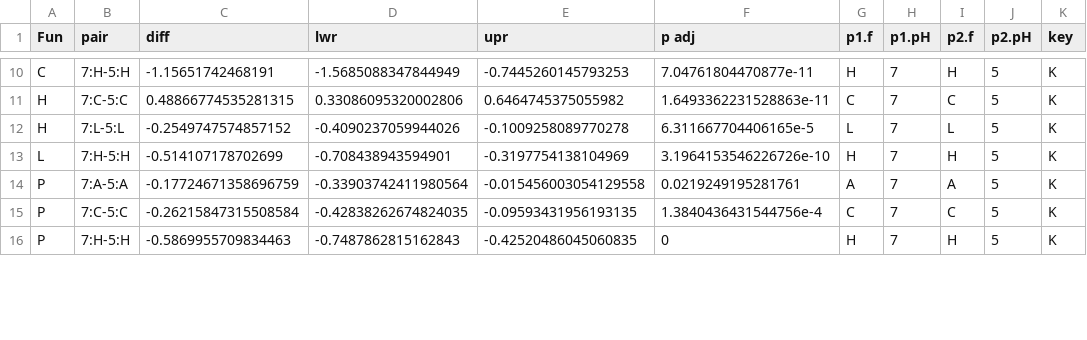
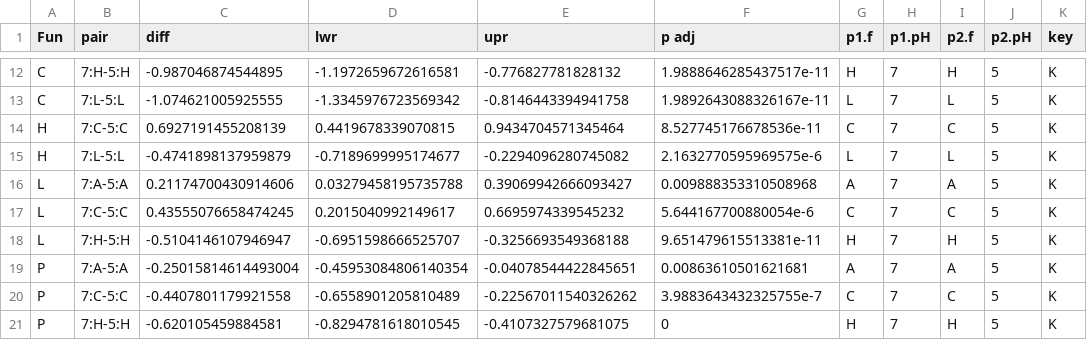
Before and after one commit to ahsmith22/FungalFightClub, a CSV file: sig_eoc_fin.csv, drawn as a sheet; only a part is shown, gaps mark what is left out; addresses are those after the commit; the diff covers the shown part only; the diff names each change by its address in the sheet, - before the commit and + after, or states it on an @@ line.

```diff
--- a/sig_eoc_fin.csv
+++ b/sig_eoc_fin.csv
-C12 (diff): -1.15651742468191
+C12 (diff): -0.987046874544895
-D12 (lwr): -1.5685088347844949
+D12 (lwr): -1.1972659672616581
-E12 (upr): -0.7445260145793253
+E12 (upr): -0.776827781828132
-F12 (p adj): 7.04761804470877e-11
+F12 (p adj): 1.9888646285437517e-11
+row 13: C | 7:L-5:L | -1.074621005925555 | -1.3345976723569342 | -0.8146443394941758 | 1.9892643088326167e-11 | L | 7 | L | 5 | K
-C14 (diff): 0.48866774535281315
+C14 (diff): 0.6927191455208139
-D14 (lwr): 0.33086095320002806
+D14 (lwr): 0.4419678339070815
-E14 (upr): 0.6464745375055982
+E14 (upr): 0.9434704571345464
-F14 (p adj): 1.6493362231528863e-11
+F14 (p adj): 8.527745176678536e-11
-C15 (diff): -0.2549747574857152
+C15 (diff): -0.4741898137959879
-D15 (lwr): -0.4090237059944026
+D15 (lwr): -0.7189699995174677
-E15 (upr): -0.1009258089770278
+E15 (upr): -0.2294096280745082
-F15 (p adj): 6.311667704406165e-5
+F15 (p adj): 2.1632770595969575e-6
+row 16: L | 7:A-5:A | 0.21174700430914606 | 0.03279458195735788 | 0.39069942666093427 | 0.009888353310508968 | A | 7 | A | 5 | K
+row 17: L | 7:C-5:C | 0.43555076658474245 | 0.2015040992149617 | 0.6695974339545232 | 5.644167700880054e-6 | C | 7 | C | 5 | K
-C18 (diff): -0.514107178702699
+C18 (diff): -0.5104146107946947
-D18 (lwr): -0.708438943594901
+D18 (lwr): -0.6951598666525707
-E18 (upr): -0.3197754138104969
+E18 (upr): -0.3256693549368188
-F18 (p adj): 3.1964153546226726e-10
+F18 (p adj): 9.651479615513381e-11
-C19 (diff): -0.17724671358696759
+C19 (diff): -0.25015814614493004
-D19 (lwr): -0.33903742411980564
+D19 (lwr): -0.45953084806140354
-E19 (upr): -0.015456003054129558
+E19 (upr): -0.04078544422845651
-F19 (p adj): 0.0219249195281761
+F19 (p adj): 0.00863610501621681
-C20 (diff): -0.26215847315508584
+C20 (diff): -0.4407801179921558
-D20 (lwr): -0.42838262674824035
+D20 (lwr): -0.6558901205810489
-E20 (upr): -0.09593431956193135
+E20 (upr): -0.22567011540326262
-F20 (p adj): 1.3840436431544756e-4
+F20 (p adj): 3.9883643432325755e-7
-C21 (diff): -0.5869955709834463
+C21 (diff): -0.620105459884581
-D21 (lwr): -0.7487862815162843
+D21 (lwr): -0.8294781618010545
-E21 (upr): -0.42520486045060835
+E21 (upr): -0.4107327579681075
```
Also changed, not shown: 3 added rows, 1 removed row and 32 edited cells elsewhere in this file, FFC Treatments - Pairwise.csv, Tuk_final.csv, 35 other files.
